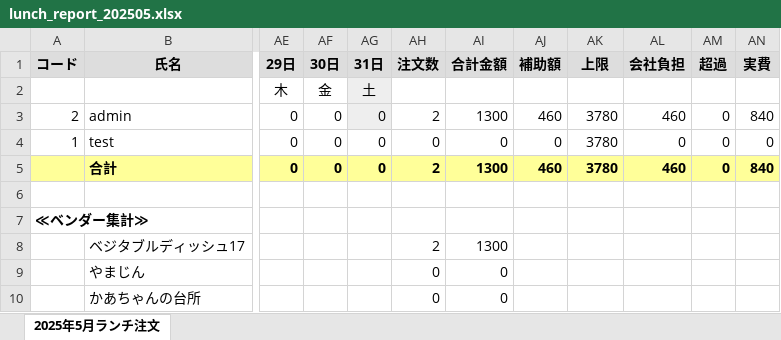
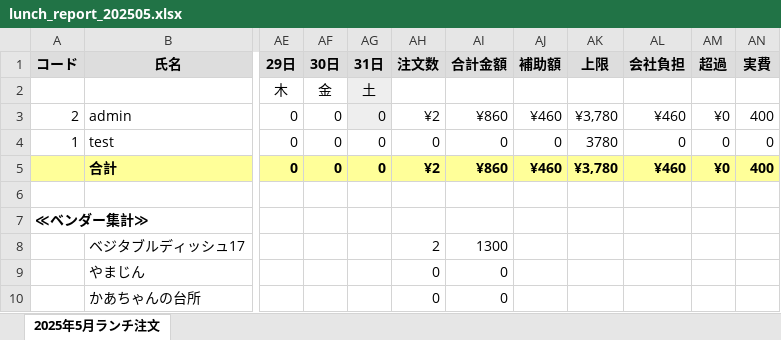
Before and after one commit to clayping/NSE_lunch_order, an Excel workbook: lunch_report_202505.xlsx, sheet 2025年5月ランチ注文, drawn as a sheet; only a part is shown, gaps mark what is left out; values as stored, in another font and other column widths than the file's, no borders; the diff names each change by its address in the sheet, - before the commit and + after, or states it on an @@ line.

```diff
--- a/lunch_report_202505.xlsx (sheet 2025年5月ランチ注文)
+++ b/lunch_report_202505.xlsx (sheet 2025年5月ランチ注文)
-AH3 (注文数): 2
+AH3 (注文数): ¥2
-AI3 (合計金額): 1300
+AI3 (合計金額): ¥860
-AJ3 (補助額): 460
+AJ3 (補助額): ¥460
-AK3 (上限): 3780
+AK3 (上限): ¥3,780
-AL3 (会社負担): 460
+AL3 (会社負担): ¥460
-AM3 (超過): 0
+AM3 (超過): ¥0
-AN3 (実費): 840
+AN3 (実費): 400
-AH5 (注文数): 2
+AH5 (注文数): ¥2
-AI5 (合計金額): 1300
+AI5 (合計金額): ¥860
-AJ5 (補助額): 460
+AJ5 (補助額): ¥460
-AK5 (上限): 3780
+AK5 (上限): ¥3,780
-AL5 (会社負担): 460
+AL5 (会社負担): ¥460
-AM5 (超過): 0
+AM5 (超過): ¥0
-AN5 (実費): 840
+AN5 (実費): 400
```
Also changed, not shown: 6 other files.
